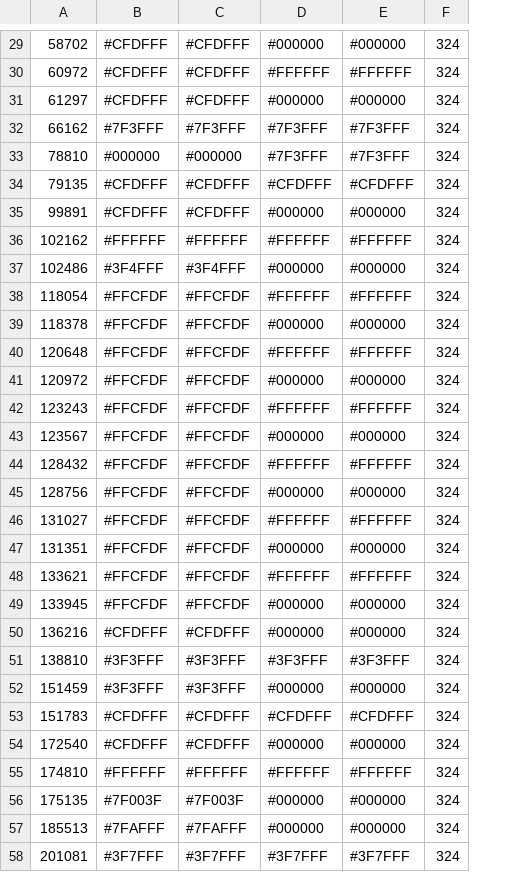
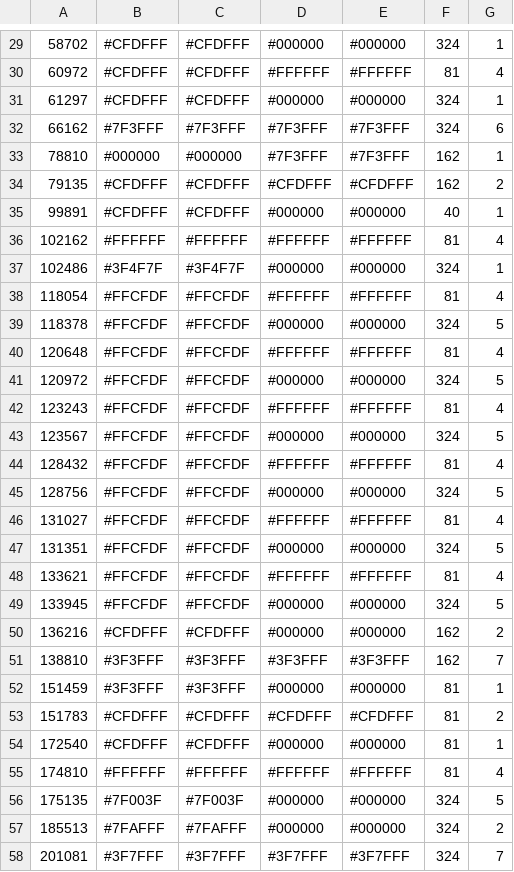
Before and after one commit to akashiyaki01c/midi-light, a TSV file: settings.tsv, drawn as a sheet; only a part is shown, gaps mark what is left out; the diff covers the shown part only; the diff names each change by its address in the sheet, - before the commit and + after, or states it on an @@ line.

```diff
--- a/settings.tsv
+++ b/settings.tsv
+column G, rows 29-58: 1 | 4 | 1 | 6 | 1 | 2 | 1 | 4 | 1 | 4 | 5 | 4 | 5 | 4 | 5 | 4 | 5 | 4 | 5 | 4 | 5 | 2 | 7 | 1 | 2 | 1 | 4 | 5 | 2 | 7
-F30: 324
+F30: 81
-F33:F34: 324
+F33:F34: 162
-F35: 324
+F35: 40
-F36: 324
+F36: 81
-B37: #3F4FFF
+B37: #3F4F7F
-C37: #3F4FFF
+C37: #3F4F7F
-F38: 324
+F38: 81
-F40: 324
+F40: 81
-F42: 324
+F42: 81
-F44: 324
+F44: 81
-F46: 324
+F46: 81
-F48: 324
+F48: 81
-F50:F51: 324
+F50:F51: 162
-F52:F55: 324
+F52:F55: 81
```
Also changed, not shown: 1 added row and 29 edited cells elsewhere in this file, 3 other files.
